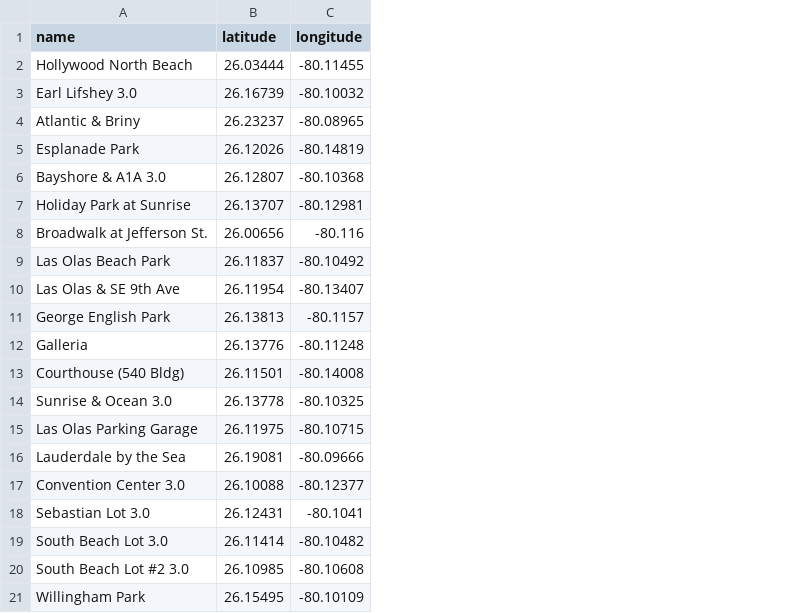
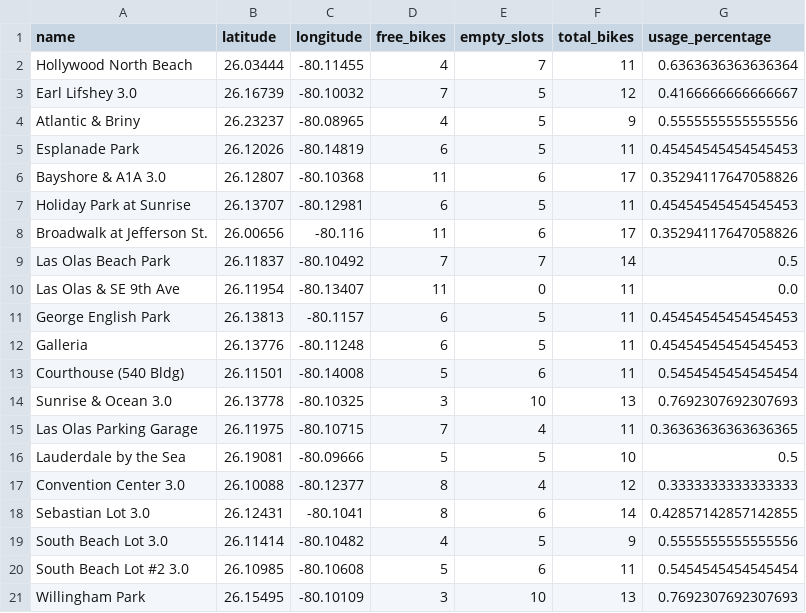
Before and after one commit to csperera/Project-Statistical-Modelling-with-Python, a CSV file: data/stations.csv, drawn as a sheet; the diff names each change by its address in the sheet, - before the commit and + after, or states it on an @@ line.

```diff
--- a/data/stations.csv
+++ b/data/stations.csv
+column D (free_bikes), rows 2-21: 4 | 7 | 4 | 6 | 11 | 6 | 11 | 7 | 11 | 6 | 6 | 5 | 3 | 7 | 5 | 8 | 8 | 4 | 5 | 3
+column E (empty_slots), rows 2-21: 7 | 5 | 5 | 5 | 6 | 5 | 6 | 7 | 0 | 5 | 5 | 6 | 10 | 4 | 5 | 4 | 6 | 5 | 6 | 10
+column F (total_bikes), rows 2-21: 11 | 12 | 9 | 11 | 17 | 11 | 17 | 14 | 11 | 11 | 11 | 11 | 13 | 11 | 10 | 12 | 14 | 9 | 11 | 13
+column G (usage_percentage), rows 2-21: 0.6363636363636364 | 0.4166666666666667 | 0.5555555555555556 | 0.45454545454545453 | 0.35294117647058826 | 0.45454545454545453 | 0.35294117647058826 | 0.5 | 0.0 | 0.45454545454545453 | 0.45454545454545453 | 0.5454545454545454 | 0.7692307692307693 | 0.36363636363636365 | 0.5 | 0.3333333333333333 | 0.42857142857142855 | 0.5555555555555556 | 0.5454545454545454 | 0.7692307692307693
```
Also changed, not shown: 4 other files.
